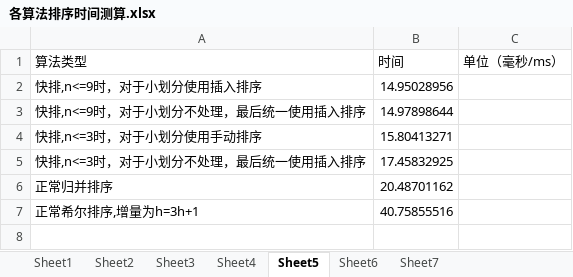
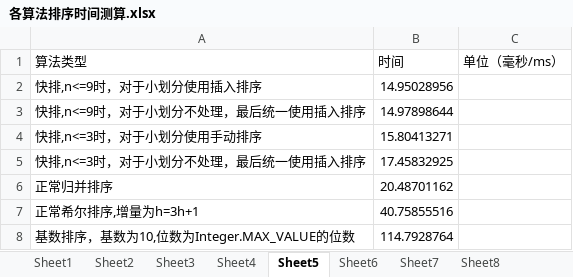
Before and after one commit to neilismq/DataStructureDemo, an Excel workbook: src/main/java/com/bj/zzq/sort/sql/各算法排序时间测算.xlsx, sheet Sheet5, drawn as a sheet; values as stored, in another font and other column widths than the file's, no borders; charts and pictures not drawn; the diff names each change by its address in the sheet, - before the commit and + after, or states it on an @@ line.

```diff
--- a/src/main/java/com/bj/zzq/sort/sql/各算法排序时间测算.xlsx (sheet Sheet5)
+++ b/src/main/java/com/bj/zzq/sort/sql/各算法排序时间测算.xlsx (sheet Sheet5)
+sheet tab: Sheet8
+row 8: 基数排序，基数为10,位数为Integer.MAX_VALUE的位数 | 114.7928764
```
Also changed, not shown: sheet Sheet1, sheet Sheet3, sheet Sheet2, sheet Sheet4, sheet Sheet7, sheet Sheet6, charts or pictures, 4 other files.
